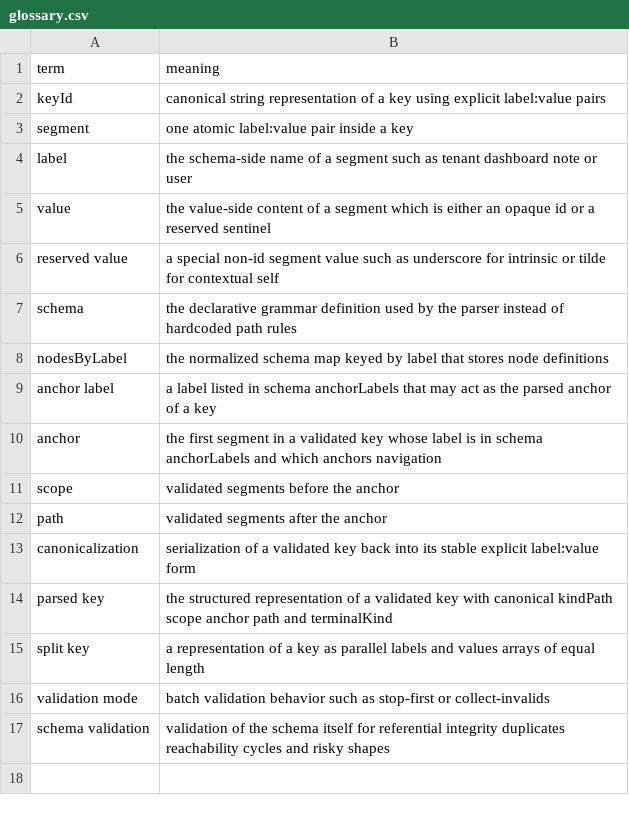
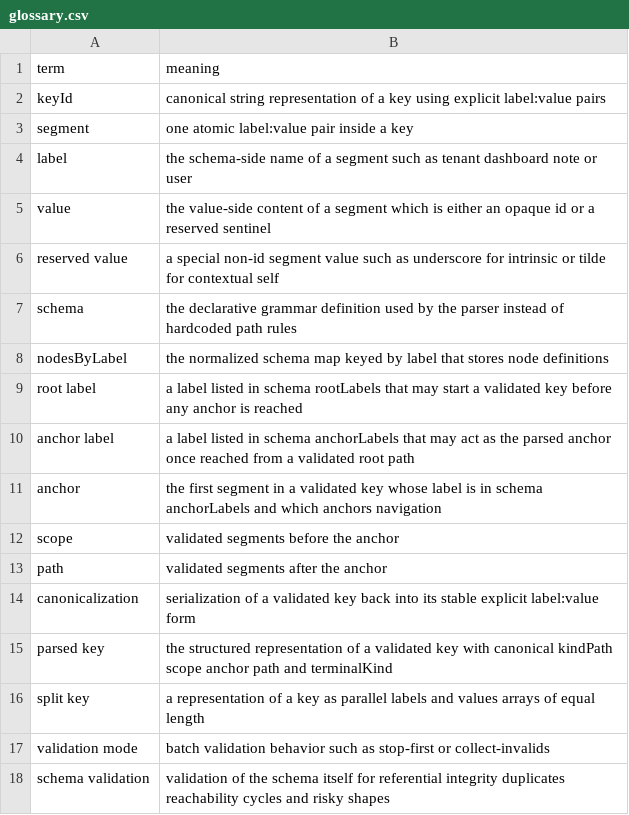
Before and after one commit to flarebyte/beaming_yggdrasil_key, a CSV file: doc/design-meta/examples/glossary.csv, drawn as a sheet.

```diff
--- a/doc/design-meta/examples/glossary.csv
+++ b/doc/design-meta/examples/glossary.csv
@@ -8,3 +8,4 @@ schema,the declarative grammar definition used by the parser instead of hardcode
 nodesByLabel,the normalized schema map keyed by label that stores node definitions
-anchor label,a label listed in schema anchorLabels that may act as the parsed anchor of a key
+root label,a label listed in schema rootLabels that may start a validated key before any anchor is reached
+anchor label,a label listed in schema anchorLabels that may act as the parsed anchor once reached from a validated root path
 anchor,the first segment in a validated key whose label is in schema anchorLabels and which anchors navigation
```
Also changed, not shown: doc/design-meta/examples/api-direction.csv, doc/design-meta/examples/derived-fields.csv, 10 other files.
